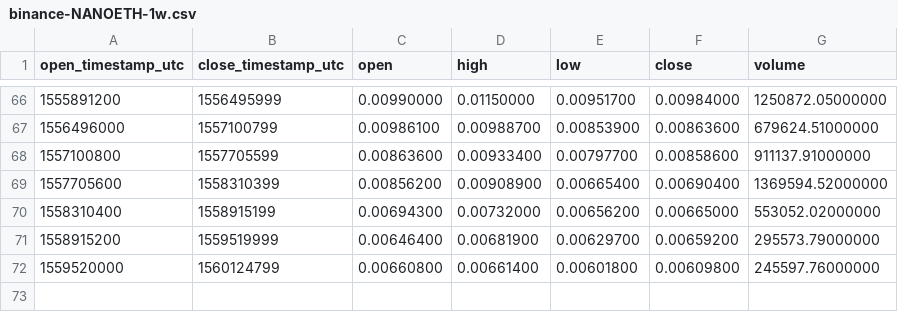
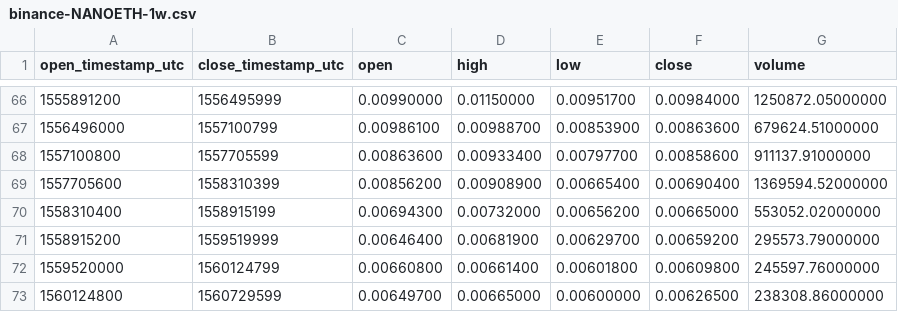
Before and after one commit to cryptobigbro/binance-NANOETH, a CSV file: binance-NANOETH-1w.csv, drawn as a sheet; only a part is shown, gaps mark what is left out; the diff names each change by its address in the sheet, - before the commit and + after, or states it on an @@ line.

```diff
--- a/binance-NANOETH-1w.csv
+++ b/binance-NANOETH-1w.csv
+row 73: 1560124800 | 1560729599 | 0.00649700 | 0.00665000 | 0.00600000 | 0.00626500 | 238308.86000000
```
Also changed, not shown: binance-NANOETH-1d.csv, binance-NANOETH-1h.csv.
